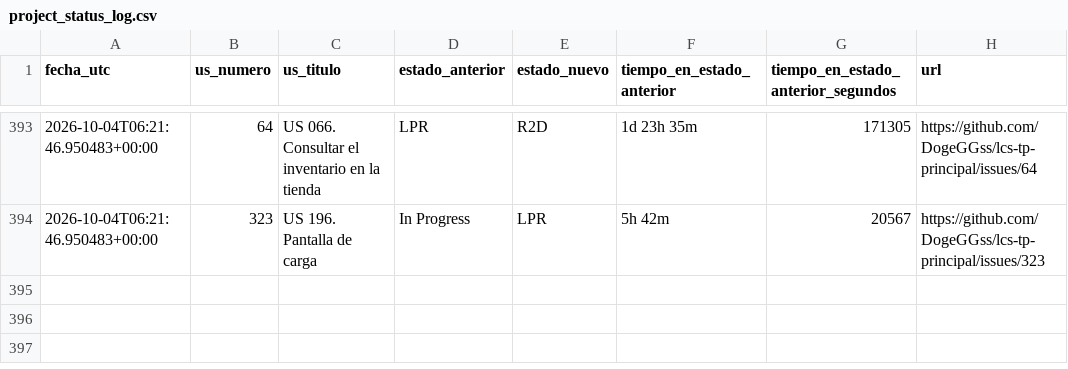
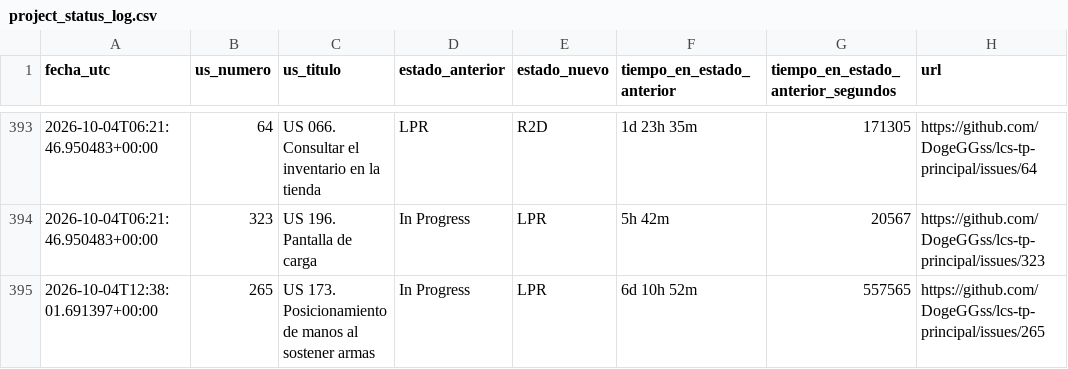
Before and after one commit to DogeGGss/lcs-tp-principal, a CSV file: .github/project_status_log.csv, drawn as a sheet; only a part is shown, gaps mark what is left out.

```diff
--- a/.github/project_status_log.csv
+++ b/.github/project_status_log.csv
@@ -394 +394,2 @@ fecha_utc,us_numero,us_titulo,estado_anterior,estado_nuevo,tiempo_en_estado_ante
 2026-10-04T06:21:46.950483+00:00,323,US 196. Pantalla de carga,In Progress,LPR,5h 42m,20567,https://github.com/DogeGGss/lcs-tp-principal/issues/323
+2026-10-04T12:38:01.691397+00:00,265,US 173. Posicionamiento de manos al sostener armas,In Progress,LPR,6d 10h 52m,557565,https://github.com/DogeGGss/lcs-tp-principal/issues/265
```
Also changed, not shown: 1 other file.
